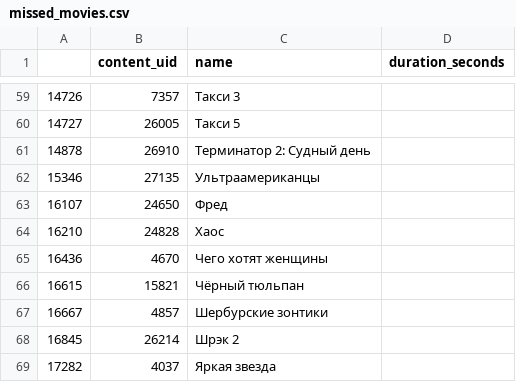
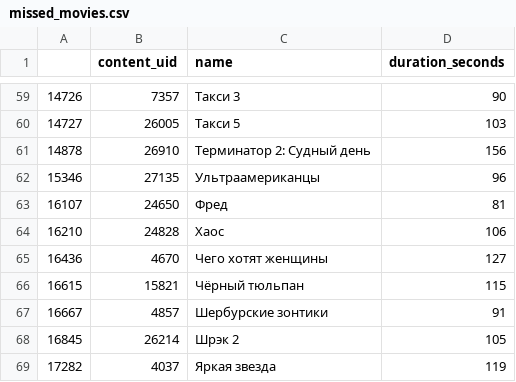
Before and after one commit to OnlyOneUseAcc/GS-Labs-movies, a CSV file: data/missed_movies.csv, drawn as a sheet; only a part is shown, gaps mark what is left out; the diff covers the shown part only.

```diff
--- a/data/missed_movies.csv
+++ b/data/missed_movies.csv
@@ -59,11 +59,11 @@
-14726,7357,Такси 3,
-14727,26005,Такси 5,
-14878,26910,Терминатор 2: Судный день,
-15346,27135,Ультраамериканцы,
-16107,24650,Фред,
-16210,24828,Хаос,
-16436,4670,Чего хотят женщины,
-16615,15821,Чёрный тюльпан,
-16667,4857,Шербурские зонтики,
-16845,26214,Шрэк 2,
-17282,4037,Яркая звезда,
+14726,7357,Такси 3,90
+14727,26005,Такси 5,103
+14878,26910,Терминатор 2: Судный день,156
+15346,27135,Ультраамериканцы,96
+16107,24650,Фред,81
+16210,24828,Хаос,106
+16436,4670,Чего хотят женщины,127
+16615,15821,Чёрный тюльпан,115
+16667,4857,Шербурские зонтики,91
+16845,26214,Шрэк 2,105
+17282,4037,Яркая звезда,119
```
Also changed, not shown: 53 edited cells elsewhere in this file, 1 other file.
